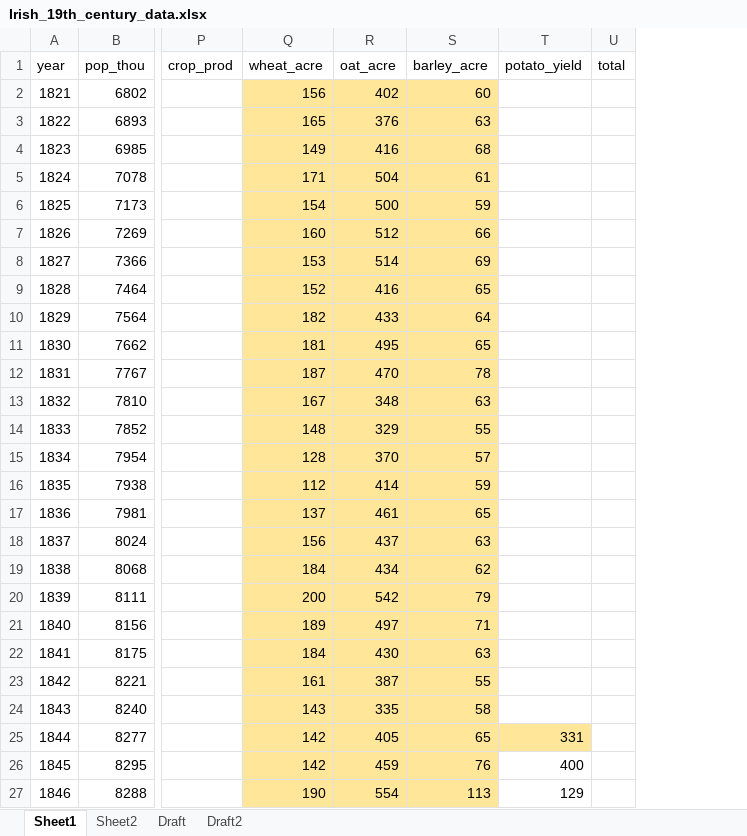
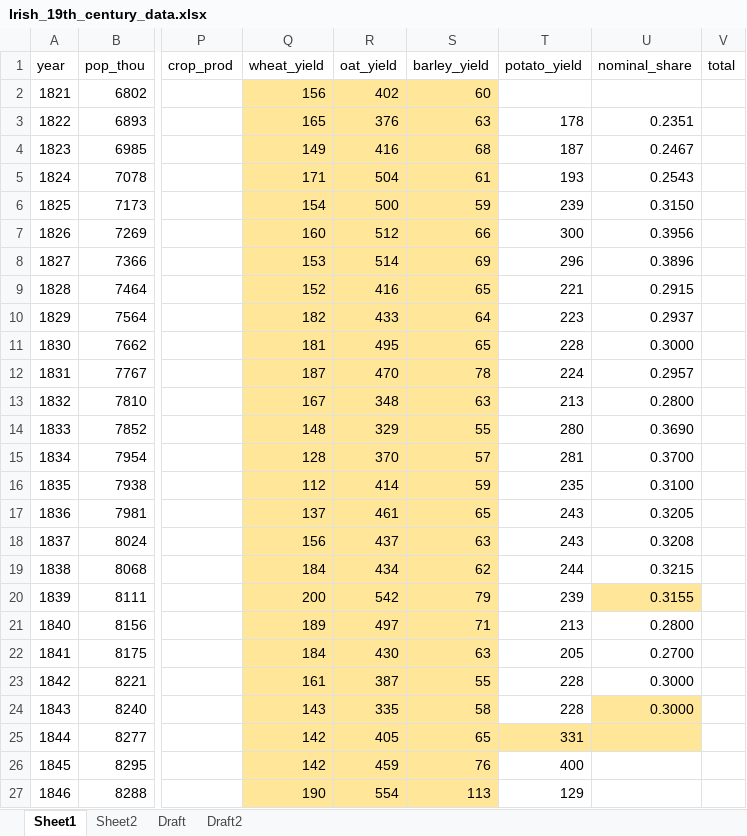
Before and after one commit to chxiii/Dissertation_Summer2024, an Excel workbook: 01_data/Irish_19th_century_data.xlsx, sheet Sheet1, drawn as a sheet; only a part is shown, gaps mark what is left out; values as stored, in another font and other column widths than the file's, no borders; the diff names each change by its address in the sheet, - before the commit and + after, or states it on an @@ line.

Commit message:
Update Irish_19th_century_data.xlsx

```diff
--- a/01_data/Irish_19th_century_data.xlsx (sheet Sheet1)
+++ b/01_data/Irish_19th_century_data.xlsx (sheet Sheet1)
+column U (nominal_share), rows 3-24: 0.2351 | 0.2467 | 0.2543 | 0.3150 | 0.3956 | 0.3896 | 0.2915 | 0.2937 | 0.3000 | 0.2957 | 0.2800 | 0.3690 | 0.3700 | 0.3100 | 0.3205 | 0.3208 | 0.3215 | 0.3155 | 0.2800 | 0.2700 | 0.3000 | 0.3000
-Q1: wheat_acre
+Q1: wheat_yield
-R1: oat_acre
+R1: oat_yield
-S1: barley_acre
+S1: barley_yield
-T3 (potato_yield): (empty)
+T3 (potato_yield): 178
-T4 (potato_yield): (empty)
+T4 (potato_yield): 187
-T5 (potato_yield): (empty)
+T5 (potato_yield): 193
-T6 (potato_yield): (empty)
+T6 (potato_yield): 239
-T7 (potato_yield): (empty)
+T7 (potato_yield): 300
-T8 (potato_yield): (empty)
+T8 (potato_yield): 296
-T9 (potato_yield): (empty)
+T9 (potato_yield): 221
-T10 (potato_yield): (empty)
+T10 (potato_yield): 223
-T11 (potato_yield): (empty)
+T11 (potato_yield): 228
-T12 (potato_yield): (empty)
+T12 (potato_yield): 224
-T13 (potato_yield): (empty)
+T13 (potato_yield): 213
-T14 (potato_yield): (empty)
+T14 (potato_yield): 280
-T15 (potato_yield): (empty)
+T15 (potato_yield): 281
-T16 (potato_yield): (empty)
+T16 (potato_yield): 235
-T17:T18 (potato_yield): (empty)
+T17:T18 (potato_yield): 243
-T19 (potato_yield): (empty)
+T19 (potato_yield): 244
-T20 (potato_yield): (empty)
+T20 (potato_yield): 239
-T21 (potato_yield): (empty)
+T21 (potato_yield): 213
-T22 (potato_yield): (empty)
+T22 (potato_yield): 205
-T23:T24 (potato_yield): (empty)
+T23:T24 (potato_yield): 228
```
